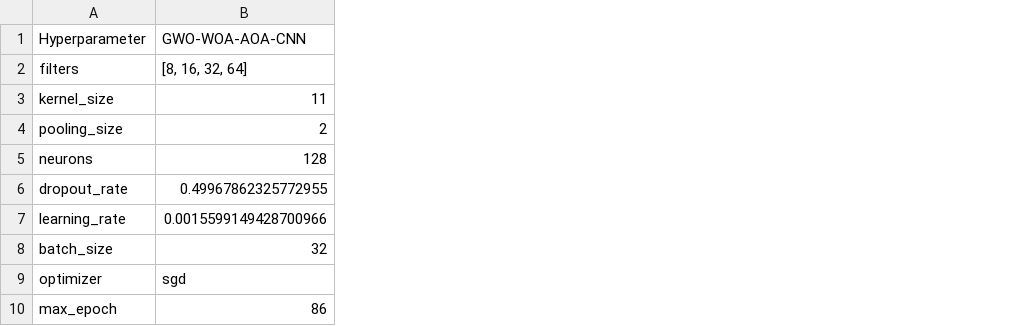
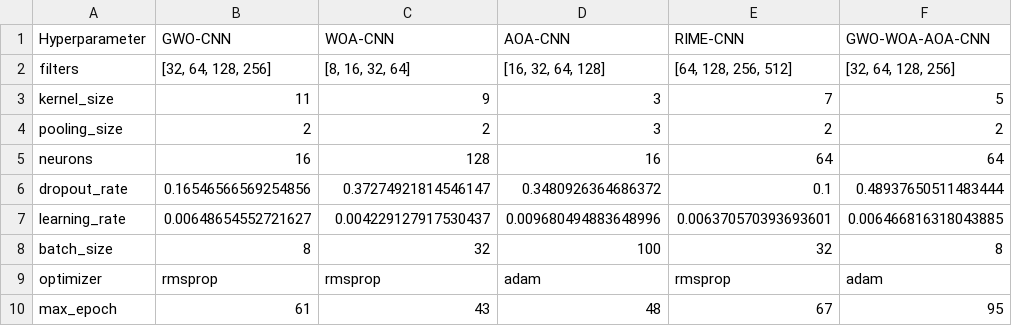
Before and after one commit to bismark-bakomora/final-year-project, a CSV file: outputs/results/hyperparameters.csv, drawn as a sheet; addresses are those after the commit; the diff names each change by its address in the sheet, - before the commit and + after, or states it on an @@ line.

```diff
--- a/outputs/results/hyperparameters.csv
+++ b/outputs/results/hyperparameters.csv
+column B (GWO-CNN), rows 2-10: [32, 64, 128, 256] | 11 | 2 | 16 | 0.16546566569254856 | 0.00648654552721627 | 8 | rmsprop | 61
+column D (AOA-CNN), rows 2-10: [16, 32, 64, 128] | 3 | 3 | 16 | 0.3480926364686372 | 0.009680494883648996 | 100 | adam | 48
+column E (RIME-CNN), rows 2-10: [64, 128, 256, 512] | 7 | 2 | 64 | 0.1 | 0.006370570393693601 | 32 | rmsprop | 67
+column F (GWO-WOA-AOA-CNN), rows 2-10: [32, 64, 128, 256] | 5 | 2 | 64 | 0.48937650511483444 | 0.006466816318043885 | 8 | adam | 95
-C1: GWO-WOA-AOA-CNN
+C1: WOA-CNN
-C3 (WOA-CNN): 11
+C3 (WOA-CNN): 9
-C6 (WOA-CNN): 0.49967862325772955
+C6 (WOA-CNN): 0.37274921814546147
-C7 (WOA-CNN): 0.0015599149428700966
+C7 (WOA-CNN): 0.004229127917530437
-C9 (WOA-CNN): sgd
+C9 (WOA-CNN): rmsprop
-C10 (WOA-CNN): 86
+C10 (WOA-CNN): 43
```
Also changed, not shown: outputs/results/metrics_comparison.csv, 5 other files.
